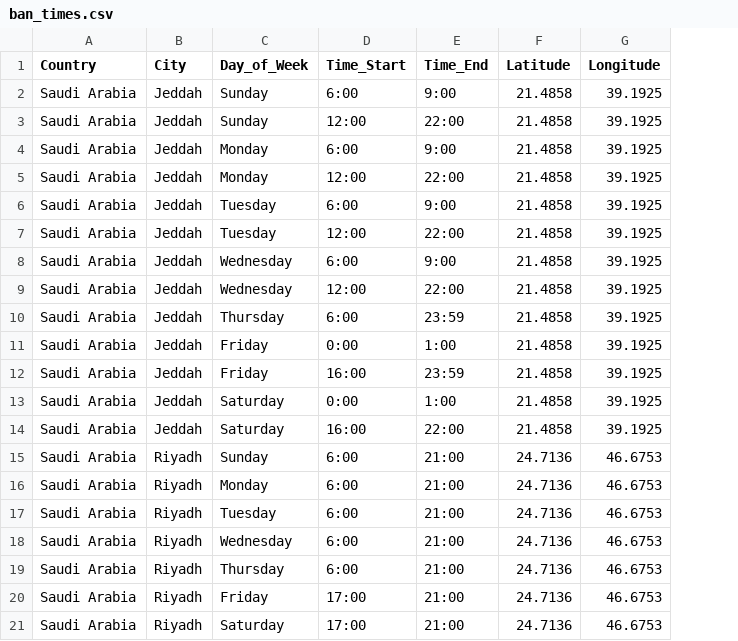
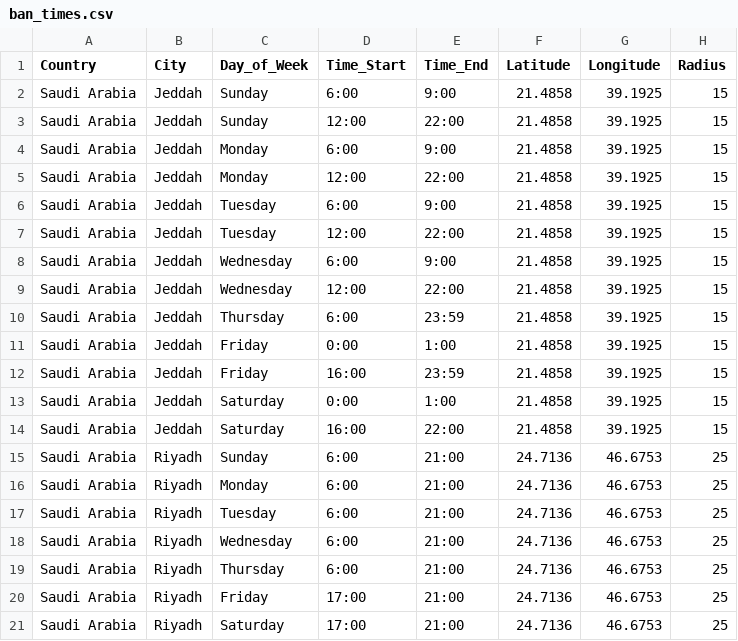
Before and after one commit to fatemasoliman/bantime, a CSV file: ban_times.csv, drawn as a sheet; the diff names each change by its address in the sheet, - before the commit and + after, or states it on an @@ line.

Commit message:
city ban radius

```diff
--- a/ban_times.csv
+++ b/ban_times.csv
+column H (Radius), rows 2-21: 15 | 15 | 15 | 15 | 15 | 15 | 15 | 15 | 15 | 15 | 15 | 15 | 15 | 25 | 25 | 25 | 25 | 25 | 25 | 25
```
Also changed, not shown: 1 other file.
